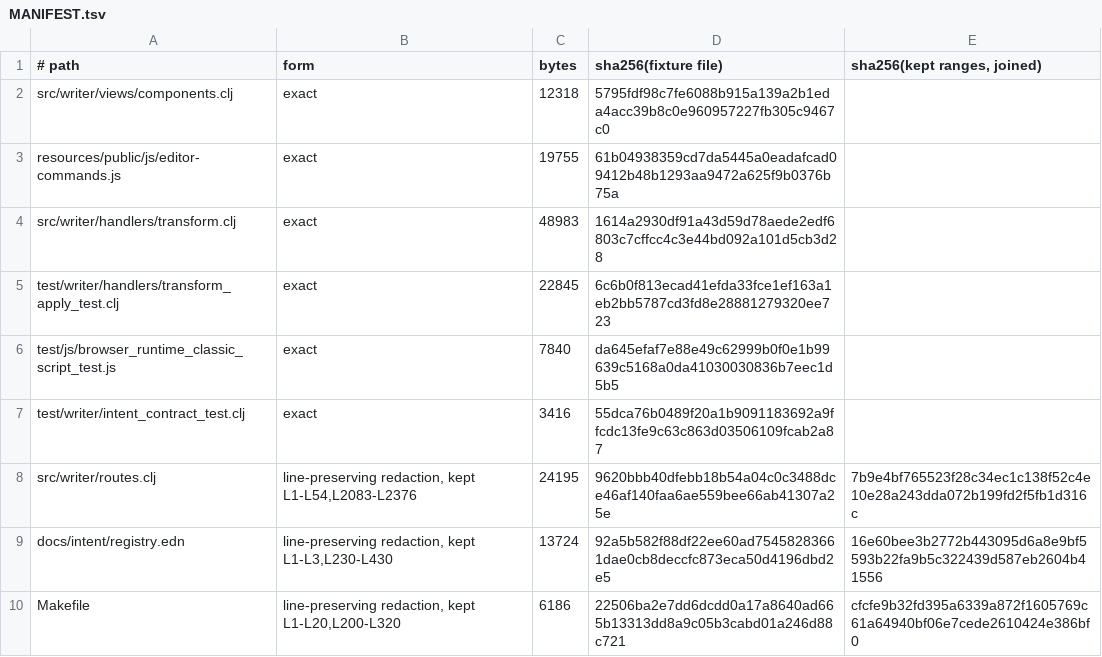
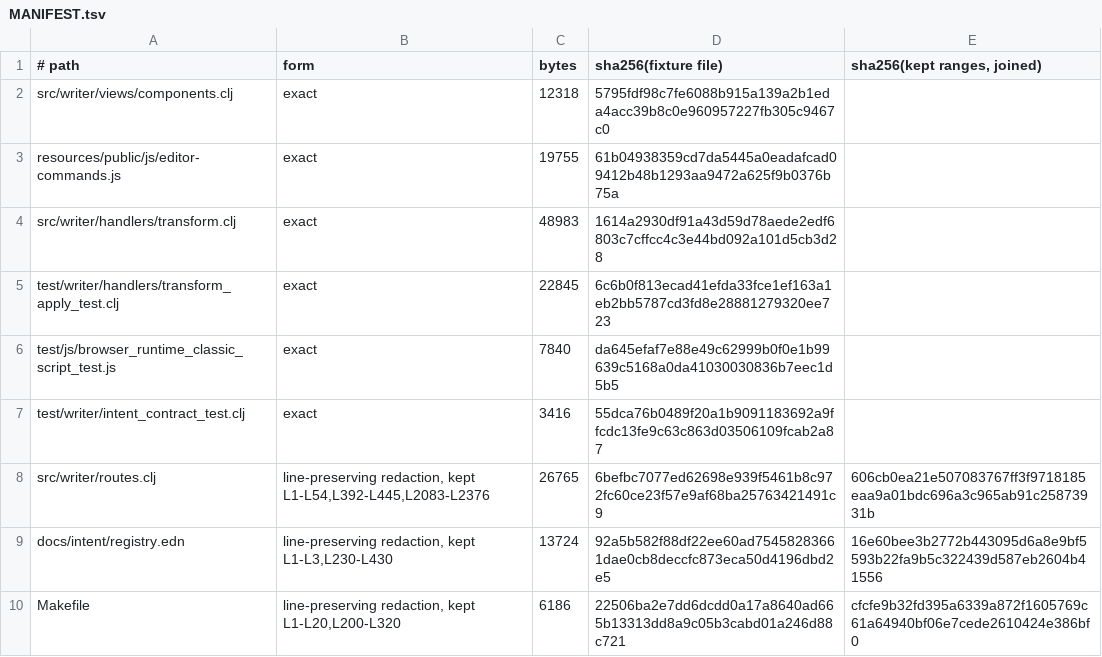
Before and after one commit to realgenekim/clj-surgeon, a TSV file: test-fixtures/feature-thread/smw-dequote/MANIFEST.tsv, drawn as a sheet.

Commit message:
GREEN: a route leg must be a parsed route-table entry (MCP-OP-THREAD-044)
Round-five review, finding 3 (BLOCKING). `route-entry-hit?` asks the only
question that separates a route ENTRY from a route MENTION: the innermost
bracket enclosing the occurrence. A vector or a map is a table entry; a list is
a `defn` and the literal inside it is a string. `scan` now carries the match
column so the offset is exact; a route leg's members are stably sorted entries
first, so the real entry outranks a docstring wherever the two sit in the file;
a non-entry hit is CANDIDATE with the enclosing form named, and is still
carried as a lead in `also`. A non-Clojure route file is not decided by this
rule — the verb does not parse another language and will not claim a structural
fact it did not check.

RED proof on a `git archive 478b8d20` copy (the same witness, the fix absent):
6 failures / 0 errors, verbatim first failure:

  the route leg is the docstring of (defn handle-save …) reported as FOUND:
  {:status "FOUND", :from 392, :to 445, :evidence "route-literal", :boundary "form(parsed)"}

GREEN: 55 tests / 1406 assertions, 0 failures, 0 errors.

Real-repo recall @/home/forge/tmp/replay/smw-base (read-only), saveDraft route:
  before  FOUND src/writer/routes.clj 392 445 ev=route-literal
  after   FOUND src/writer/routes.clj 2121 2121 ev=route-literal

Fixture: MANIFEST and README record the restored L392-L445 range in both trees.

Co-Authored-By: Gene Kim <genek@itrevolution.com>

```diff
--- a/test-fixtures/feature-thread/smw-dequote/MANIFEST.tsv
+++ b/test-fixtures/feature-thread/smw-dequote/MANIFEST.tsv
@@ -7,3 +7,3 @@ test/js/browser_runtime_classic_script_test.js	exact	7840	da645efaf7e88e49c62999
 test/writer/intent_contract_test.clj	exact	3416	55dca76b0489f20a1b9091183692a9ffcdc13fe9c63c863d03506109fcab2a87	
-src/writer/routes.clj	line-preserving redaction, kept L1-L54,L2083-L2376	24195	9620bbb40dfebb18b54a04c0c3488dce46af140faa6ae559bee66ab41307a25e	7b9e4bf765523f28c34ec1c138f52c4e10e28a243dda072b199fd2f5fb1d316c
+src/writer/routes.clj	line-preserving redaction, kept L1-L54,L392-L445,L2083-L2376	26765	6befbc7077ed62698e939f5461b8c972fc60ce23f57e9af68ba25763421491c9	606cb0ea21e507083767ff3f9718185eaa9a01bdc696a3c965ab91c25873931b
 docs/intent/registry.edn	line-preserving redaction, kept L1-L3,L230-L430	13724	92a5b582f88df22ee60ad75458283661dae0cb8deccfc873eca50d4196dbd2e5	16e60bee3b2772b443095d6a8e9bf5593b22fa9b5c322439d587eb2604b41556
```
Also changed, not shown: 4 other files.
